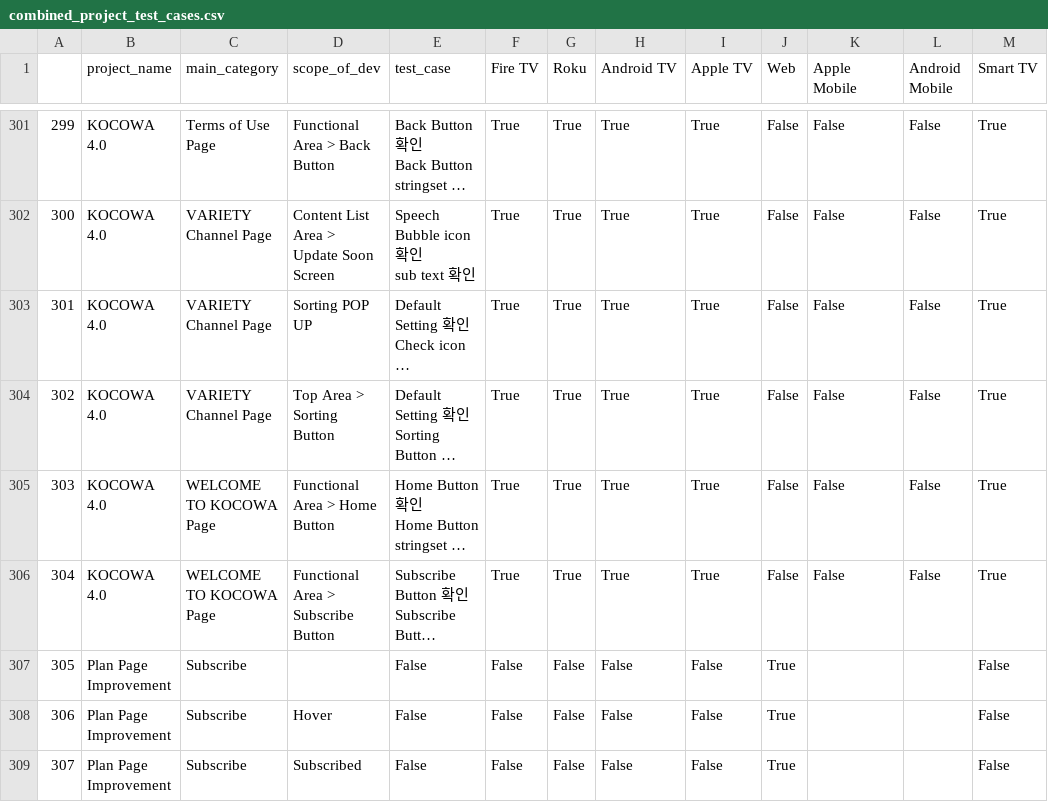
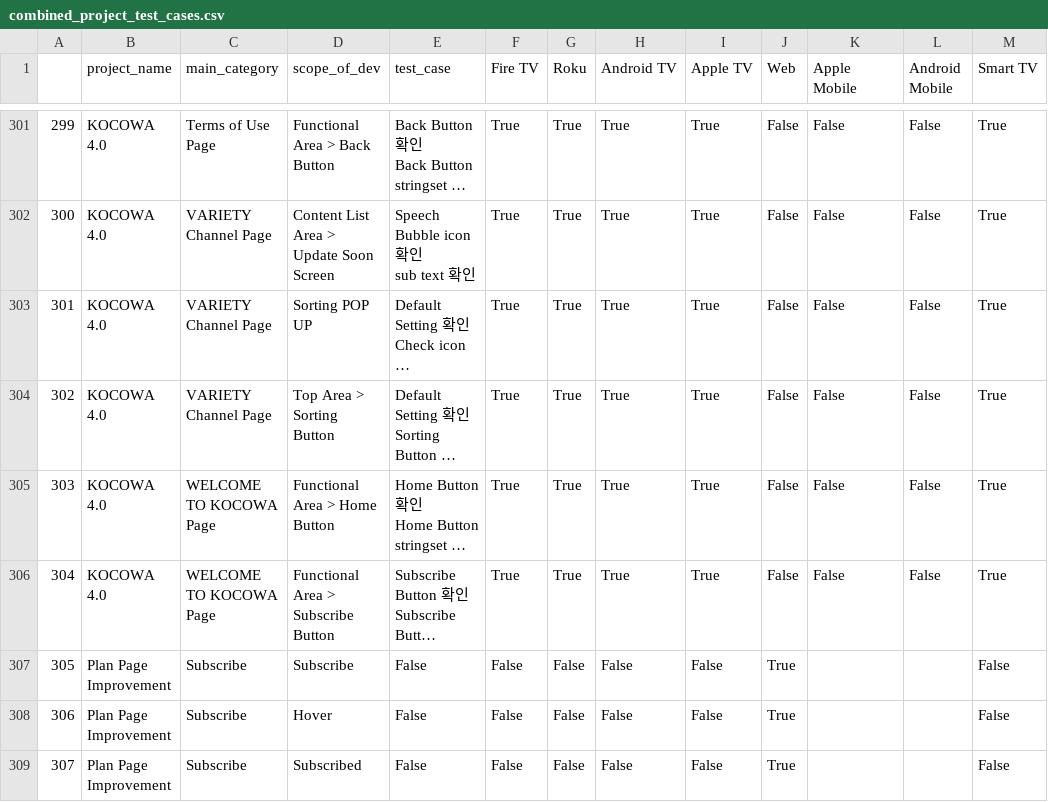
Before and after one commit to offthemenu/wA-projects, a CSV file: qc-request/processed-data/combined_project_test_cases.csv, drawn as a sheet; only a part is shown, gaps mark what is left out; long unchanged cells end in …; the diff names each change by its address in the sheet, - before the commit and + after, or states it on an @@ line.

Commit message:
small tweak in filling in NaN object

```diff
--- a/qc-request/processed-data/combined_project_test_cases.csv
+++ b/qc-request/processed-data/combined_project_test_cases.csv
-D307 (scope_of_dev): (empty)
+D307 (scope_of_dev): Subscribe
```
